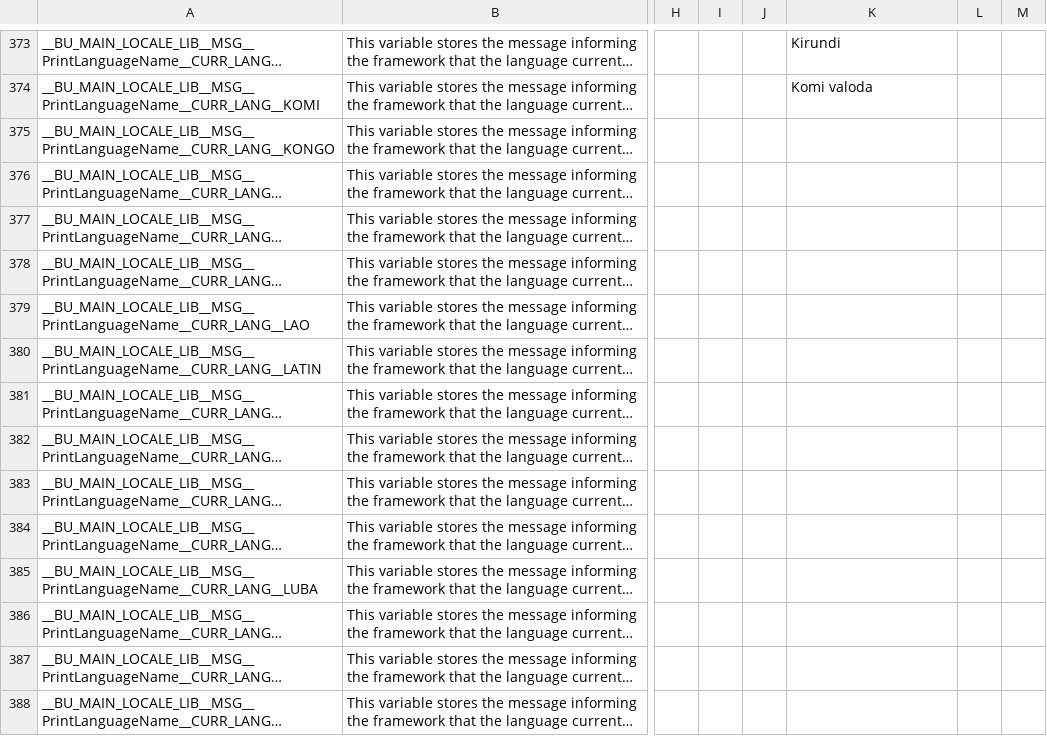
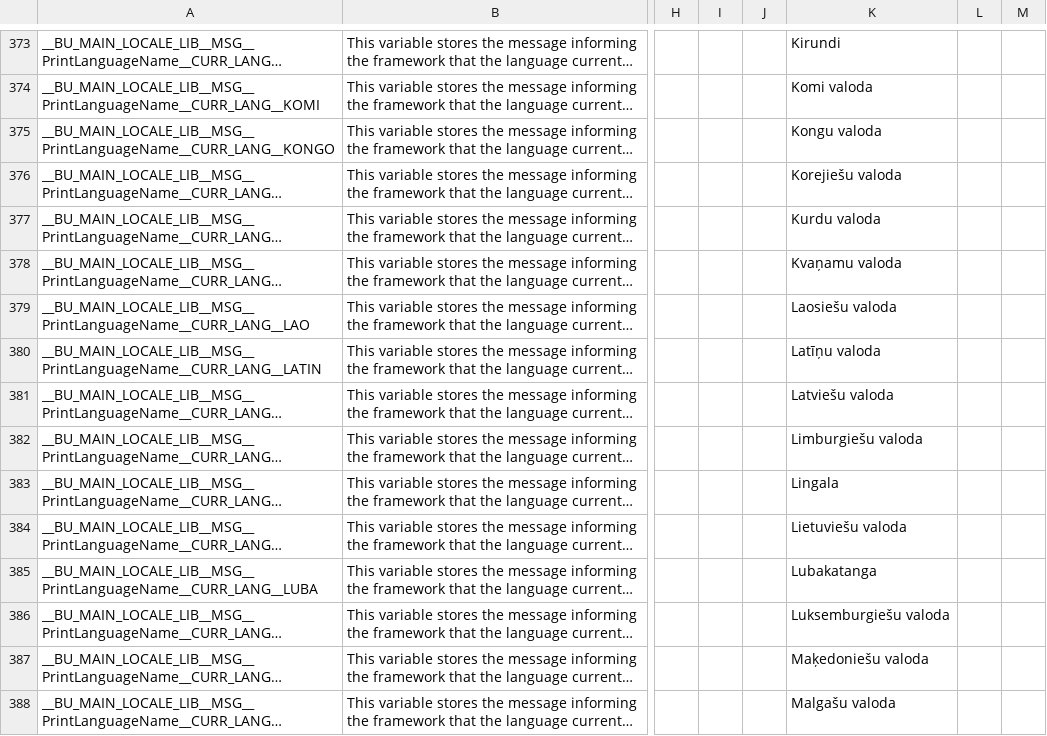
Before and after one commit to DimitriObeid/Bash-Utils, a CSV file: lib/lang/lang.csv, drawn as a sheet; only a part is shown, gaps mark what is left out; long unchanged cells end in …; the diff covers the shown part only; the diff names each change by its address in the sheet, - before the commit and + after, or states it on an @@ line.

Commit message:
Added every languages names in Lithuanian

```diff
--- a/lib/lang/lang.csv
+++ b/lib/lang/lang.csv
-K375: (empty)
+K375: Kongu valoda
-K376: (empty)
+K376: Korejiešu valoda
-K377: (empty)
+K377: Kurdu valoda
-K378: (empty)
+K378: Kvaņamu valoda
-K379: (empty)
+K379: Laosiešu valoda
-K380: (empty)
+K380: Latīņu valoda
-K381: (empty)
+K381: Latviešu valoda
-K382: (empty)
+K382: Limburgiešu valoda
-K383: (empty)
+K383: Lingala
-K384: (empty)
+K384: Lietuviešu valoda
-K385: (empty)
+K385: Lubakatanga
-K386: (empty)
+K386: Luksemburgiešu valoda
-K387: (empty)
+K387: Maķedoniešu valoda
-K388: (empty)
+K388: Malgašu valoda
```
Also changed, not shown: 83 edited cells elsewhere in this file.
